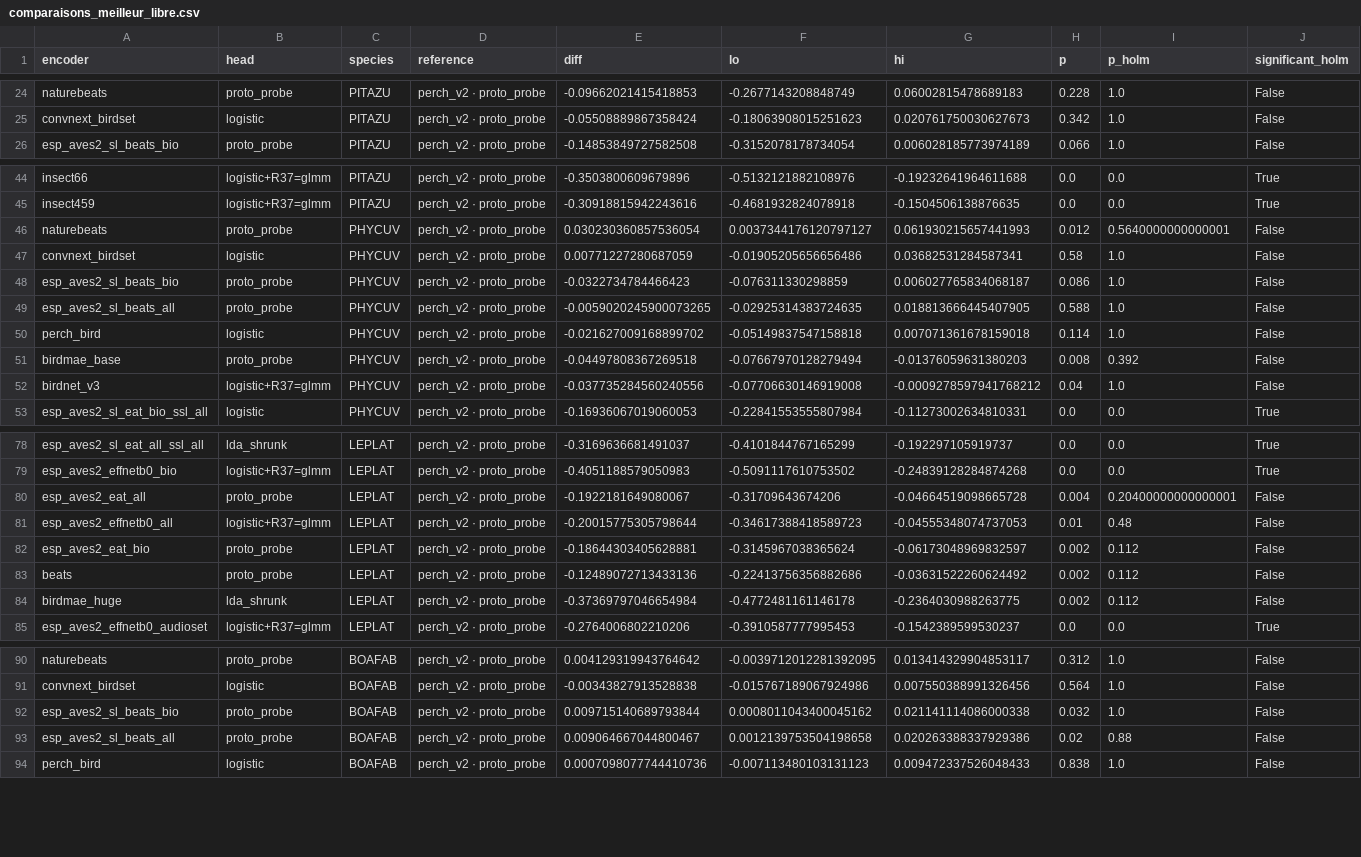
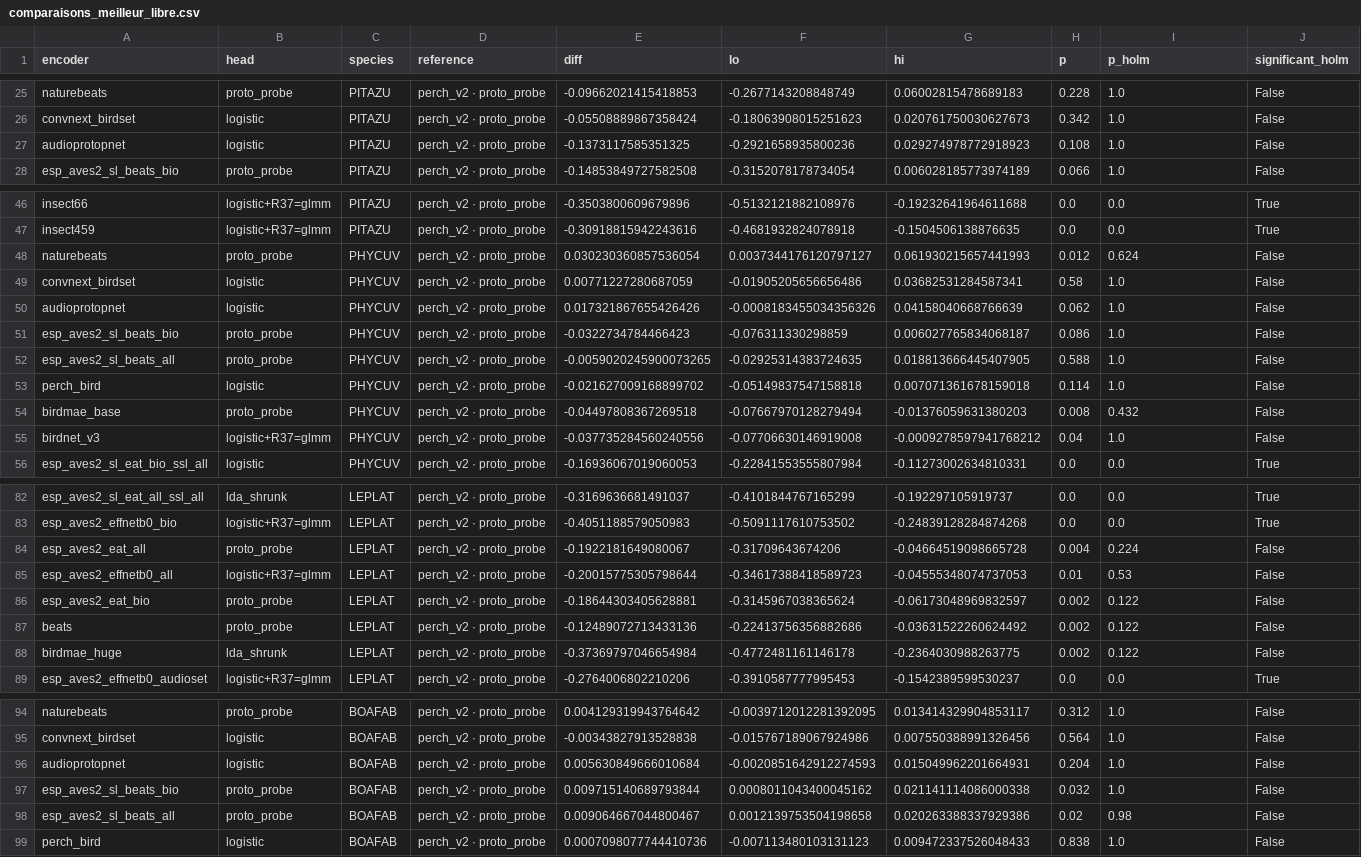
Before and after one commit to Rumble-Paw-Patrol/Grenouille, a CSV file: documentation/benchmarks/2026-09-30_anuraset_encodeurs/donnees/comparaisons_meilleur_libre.csv, drawn as a sheet; only a part is shown, gaps mark what is left out; the diff covers the shown part only.

```diff
--- a/documentation/benchmarks/2026-09-30_anuraset_encodeurs/donnees/comparaisons_meilleur_libre.csv
+++ b/documentation/benchmarks/2026-09-30_anuraset_encodeurs/donnees/comparaisons_meilleur_libre.csv
@@ -25,2 +26,3 @@ naturebeats,proto_probe,PITAZU,perch_v2 · proto_probe,-0.09662021415418853,-0.2
 convnext_birdset,logistic,PITAZU,perch_v2 · proto_probe,-0.05508889867358424,-0.18063908015251623,0.020761750030627673,0.342,1.0,False
+audioprotopnet,logistic,PITAZU,perch_v2 · proto_probe,-0.1373117585351325,-0.2921658935800236,0.029274978772918923,0.108,1.0,False
 esp_aves2_sl_beats_bio,proto_probe,PITAZU,perch_v2 · proto_probe,-0.14853849727582508,-0.3152078178734054,0.006028185773974189,0.066,1.0,False
@@ -45,4 +47,5 @@ insect66,logistic+R37=glmm,PITAZU,perch_v2 · proto_probe,-0.3503800609679896,-0
 insect459,logistic+R37=glmm,PITAZU,perch_v2 · proto_probe,-0.30918815942243616,-0.4681932824078918,-0.1504506138876635,0.0,0.0,True
-naturebeats,proto_probe,PHYCUV,perch_v2 · proto_probe,0.030230360857536054,0.0037344176120797127,0.061930215657441993,0.012,0.5640000000000001,False
+naturebeats,proto_probe,PHYCUV,perch_v2 · proto_probe,0.030230360857536054,0.0037344176120797127,0.061930215657441993,0.012,0.624,False
 convnext_birdset,logistic,PHYCUV,perch_v2 · proto_probe,0.00771227280687059,-0.01905205656656486,0.03682531284587341,0.58,1.0,False
+audioprotopnet,logistic,PHYCUV,perch_v2 · proto_probe,0.017321867655426426,-0.0008183455034356326,0.04158040668766639,0.062,1.0,False
 esp_aves2_sl_beats_bio,proto_probe,PHYCUV,perch_v2 · proto_probe,-0.0322734784466423,-0.076311330298859,0.006027765834068187,0.086,1.0,False
@@ -50,3 +53,3 @@ esp_aves2_sl_beats_all,proto_probe,PHYCUV,perch_v2 · proto_probe,-0.00590202459
 perch_bird,logistic,PHYCUV,perch_v2 · proto_probe,-0.021627009168899702,-0.05149837547158818,0.007071361678159018,0.114,1.0,False
-birdmae_base,proto_probe,PHYCUV,perch_v2 · proto_probe,-0.04497808367269518,-0.07667970128279494,-0.01376059631380203,0.008,0.392,False
+birdmae_base,proto_probe,PHYCUV,perch_v2 · proto_probe,-0.04497808367269518,-0.07667970128279494,-0.01376059631380203,0.008,0.432,False
 birdnet_v3,logistic+R37=glmm,PHYCUV,perch_v2 · proto_probe,-0.037735284560240556,-0.07706630146919008,-0.0009278597941768212,0.04,1.0,False
@@ -79,7 +83,7 @@ esp_aves2_sl_eat_all_ssl_all,lda_shrunk,LEPLAT,perch_v2 · proto_probe,-0.316963
 esp_aves2_effnetb0_bio,logistic+R37=glmm,LEPLAT,perch_v2 · proto_probe,-0.4051188579050983,-0.5091117610753502,-0.24839128284874268,0.0,0.0,True
-esp_aves2_eat_all,proto_probe,LEPLAT,perch_v2 · proto_probe,-0.1922181649080067,-0.31709643674206,-0.04664519098665728,0.004,0.20400000000000001,False
-esp_aves2_effnetb0_all,logistic+R37=glmm,LEPLAT,perch_v2 · proto_probe,-0.20015775305798644,-0.34617388418589723,-0.04555348074737053,0.01,0.48,False
-esp_aves2_eat_bio,proto_probe,LEPLAT,perch_v2 · proto_probe,-0.18644303405628881,-0.3145967038365624,-0.06173048969832597,0.002,0.112,False
-beats,proto_probe,LEPLAT,perch_v2 · proto_probe,-0.12489072713433136,-0.22413756356882686,-0.03631522260624492,0.002,0.112,False
-birdmae_huge,lda_shrunk,LEPLAT,perch_v2 · proto_probe,-0.37369797046654984,-0.4772481161146178,-0.2364030988263775,0.002,0.112,False
+esp_aves2_eat_all,proto_probe,LEPLAT,perch_v2 · proto_probe,-0.1922181649080067,-0.31709643674206,-0.04664519098665728,0.004,0.224,False
+esp_aves2_effnetb0_all,logistic+R37=glmm,LEPLAT,perch_v2 · proto_probe,-0.20015775305798644,-0.34617388418589723,-0.04555348074737053,0.01,0.53,False
+esp_aves2_eat_bio,proto_probe,LEPLAT,perch_v2 · proto_probe,-0.18644303405628881,-0.3145967038365624,-0.06173048969832597,0.002,0.122,False
+beats,proto_probe,LEPLAT,perch_v2 · proto_probe,-0.12489072713433136,-0.22413756356882686,-0.03631522260624492,0.002,0.122,False
+birdmae_huge,lda_shrunk,LEPLAT,perch_v2 · proto_probe,-0.37369797046654984,-0.4772481161146178,-0.2364030988263775,0.002,0.122,False
 esp_aves2_effnetb0_audioset,logistic+R37=glmm,LEPLAT,perch_v2 · proto_probe,-0.2764006802210206,-0.3910587777995453,-0.1542389599530237,0.0,0.0,True
@@ -91,4 +95,5 @@ naturebeats,proto_probe,BOAFAB,perch_v2 · proto_probe,0.004129319943764642,-0.0
 convnext_birdset,logistic,BOAFAB,perch_v2 · proto_probe,-0.00343827913528838,-0.015767189067924986,0.007550388991326456,0.564,1.0,False
+audioprotopnet,logistic,BOAFAB,perch_v2 · proto_probe,0.005630849666010684,-0.0020851642912274593,0.015049962201664931,0.204,1.0,False
 esp_aves2_sl_beats_bio,proto_probe,BOAFAB,perch_v2 · proto_probe,0.009715140689793844,0.0008011043400045162,0.021141114086000338,0.032,1.0,False
-esp_aves2_sl_beats_all,proto_probe,BOAFAB,perch_v2 · proto_probe,0.009064667044800467,0.0012139753504198658,0.020263388337929386,0.02,0.88,False
+esp_aves2_sl_beats_all,proto_probe,BOAFAB,perch_v2 · proto_probe,0.009064667044800467,0.0012139753504198658,0.020263388337929386,0.02,0.98,False
 perch_bird,logistic,BOAFAB,perch_v2 · proto_probe,0.0007098077744410736,-0.007113480103131123,0.009472337526048433,0.838,1.0,False
```
Also changed, not shown: 2 added rows and 6 edited cells elsewhere in this file, documentation/benchmarks/2026-09-30_anuraset_encodeurs/donnees/comparaisons.csv, documentation/benchmarks/2026-09-30_anuraset_encodeurs/donnees/encodeurs.csv, 11 other files.
